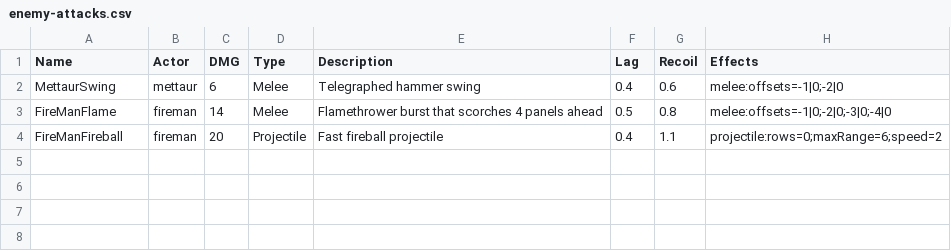
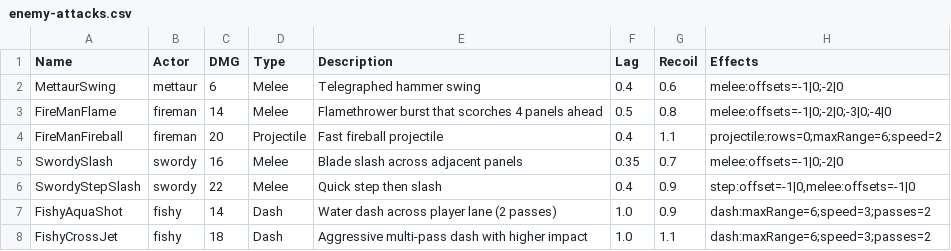
Before and after one commit to moderndelta137/IdleNetwork, a CSV file: src/features/enemies/data/enemy-attacks.csv, drawn as a sheet.

Commit message:
feat: refine fishy dash behavior and add debug virus wave spawner

```diff
--- a/src/features/enemies/data/enemy-attacks.csv
+++ b/src/features/enemies/data/enemy-attacks.csv
@@ -4 +4,5 @@ FireManFlame,fireman,14,Melee,Flamethrower burst that scorches 4 panels ahead,0.
 FireManFireball,fireman,20,Projectile,Fast fireball projectile,0.4,1.1,projectile:rows=0;maxRange=6;speed=2
+SwordySlash,swordy,16,Melee,Blade slash across adjacent panels,0.35,0.7,melee:offsets=-1|0;-2|0
+SwordyStepSlash,swordy,22,Melee,Quick step then slash,0.4,0.9,"step:offset=-1|0,melee:offsets=-1|0"
+FishyAquaShot,fishy,14,Dash,Water dash across player lane (2 passes),1.0,0.9,dash:maxRange=6;speed=3;passes=2
+FishyCrossJet,fishy,18,Dash,Aggressive multi-pass dash with higher impact,1.0,1.1,dash:maxRange=6;speed=3;passes=2
```
Also changed, not shown: src/features/chips/data/effect-grammar.csv, 10 other files.
